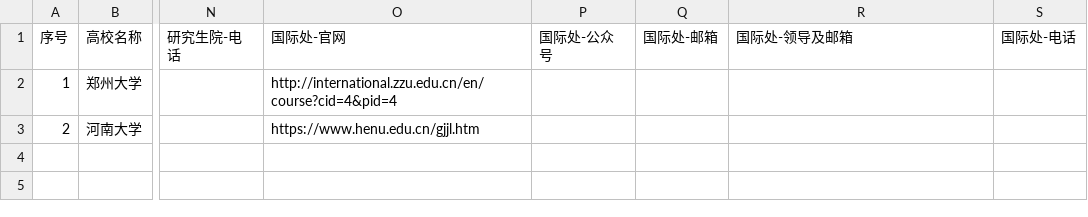
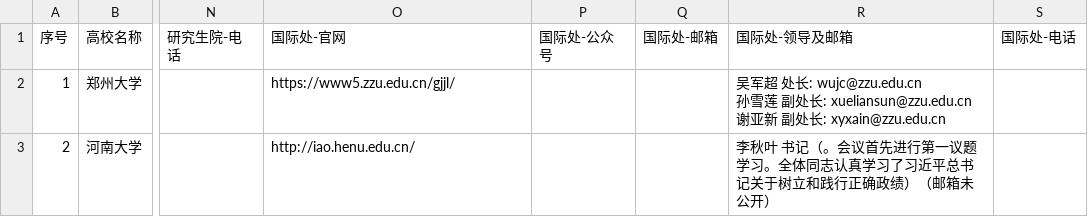
Before and after one commit to hy-xuan123/SA_UM_contact, a CSV file: dataset/全国重点院校/河南省/河南省_汇总.csv, drawn as a sheet; only a part is shown, gaps mark what is left out; ↵ is a line break in a cell; the diff names each change by its address in the sheet, - before the commit and + after, or states it on an @@ line.

```diff
--- a/dataset/全国重点院校/河南省/河南省_汇总.csv
+++ b/dataset/全国重点院校/河南省/河南省_汇总.csv
-O2 (国际处-官网): http://international.zzu.edu.cn/en/course?cid=4&pid=4
+O2 (国际处-官网): https://www5.zzu.edu.cn/gjjl/
-R2 (国际处-领导及邮箱): (empty)
+R2 (国际处-领导及邮箱): 吴军超 处长: wujc@zzu.edu.cn ↵ 孙雪莲 副处长: xueliansun@zzu.edu.cn ↵ 谢亚新 副处长: xyxain@zzu.edu.cn
-O3 (国际处-官网): https://www.henu.edu.cn/gjjl.htm
+O3 (国际处-官网): http://iao.henu.edu.cn/
-R3 (国际处-领导及邮箱): (empty)
+R3 (国际处-领导及邮箱): 李秋叶 书记（。会议首先进行第一议题学习。全体同志认真学习了习近平总书记关于树立和践行正确政绩）（邮箱未公开）
```
Also changed, not shown: dataset/全国重点院校/天津市/天津市_汇总.csv, dataset/全国重点院校/江西省/江西省_汇总.csv, 57 other files.
